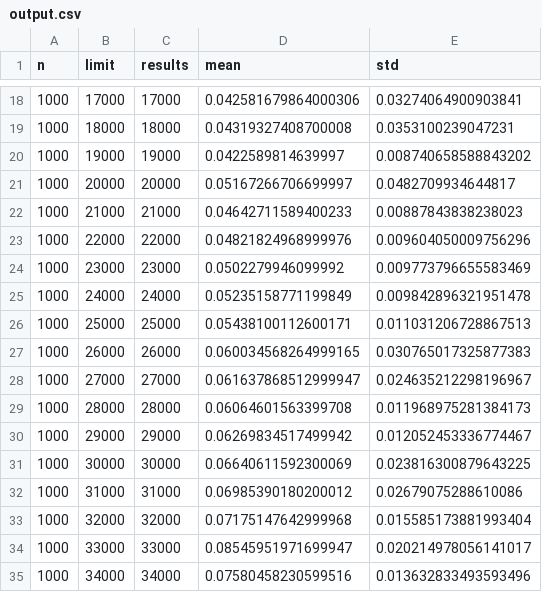
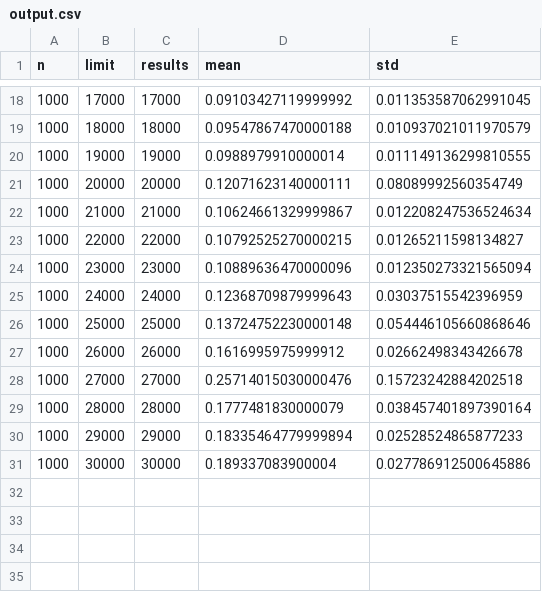
Before and after one commit to brandaohugo/bigdata-group42, a CSV file: output.csv, drawn as a sheet; only a part is shown, gaps mark what is left out; the diff covers the shown part only.

```diff
--- a/output.csv
+++ b/output.csv
@@ -18,18 +18,14 @@ n,limit,results,mean,std
-1000,17000,17000,0.042581679864000306,0.03274064900903841
-1000,18000,18000,0.04319327408700008,0.0353100239047231
-1000,19000,19000,0.0422589814639997,0.008740658588843202
-1000,20000,20000,0.05167266706699997,0.0482709934644817
-1000,21000,21000,0.04642711589400233,0.00887843838238023
-1000,22000,22000,0.04821824968999976,0.009604050009756296
-1000,23000,23000,0.0502279946099992,0.009773796655583469
-1000,24000,24000,0.05235158771199849,0.009842896321951478
-1000,25000,25000,0.05438100112600171,0.011031206728867513
-1000,26000,26000,0.060034568264999165,0.030765017325877383
-1000,27000,27000,0.061637868512999947,0.024635212298196967
-1000,28000,28000,0.06064601563399708,0.011968975281384173
-1000,29000,29000,0.06269834517499942,0.012052453336774467
-1000,30000,30000,0.06640611592300069,0.023816300879643225
-1000,31000,31000,0.06985390180200012,0.02679075288610086
-1000,32000,32000,0.07175147642999968,0.015585173881993404
-1000,33000,33000,0.08545951971699947,0.020214978056141017
-1000,34000,34000,0.07580458230599516,0.013632833493593496
+1000,17000,17000,0.09103427119999992,0.011353587062991045
+1000,18000,18000,0.09547867470000188,0.010937021011970579
+1000,19000,19000,0.0988979910000014,0.011149136299810555
+1000,20000,20000,0.12071623140000111,0.08089992560354749
+1000,21000,21000,0.10624661329999867,0.012208247536524634
+1000,22000,22000,0.10792525270000215,0.01265211598134827
+1000,23000,23000,0.10889636470000096,0.012350273321565094
+1000,24000,24000,0.12368709879999643,0.03037515542396959
+1000,25000,25000,0.13724752230000148,0.054446105660868646
+1000,26000,26000,0.1616995975999912,0.02662498343426678
+1000,27000,27000,0.25714015030000476,0.15723242884202518
+1000,28000,28000,0.1777481830000079,0.038457401897390164
+1000,29000,29000,0.18335464779999894,0.02528524865877233
+1000,30000,30000,0.189337083900004,0.027786912500645886
```
Also changed, not shown: 1 removed row and 32 edited cells elsewhere in this file, 1 other file.
